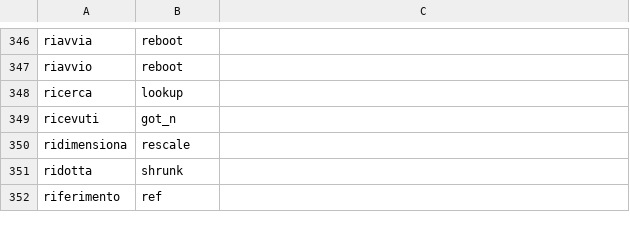
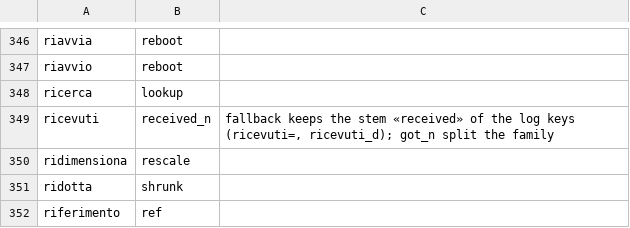
Before and after one commit to nic-fio/REMOTIX, a TSV file: english-migration/sinonimi.tsv, drawn as a sheet; only a part is shown, gaps mark what is left out.

```diff
--- a/english-migration/sinonimi.tsv
+++ b/english-migration/sinonimi.tsv
@@ -348,3 +348,3 @@ riavvio	reboot
 ricerca	lookup	
-ricevuti	got_n	
+ricevuti	received_n	fallback keeps the stem «received» of the log keys (ricevuti=, ricevuti_d); got_n split the family
 ridimensiona	rescale	
```
Also changed, not shown: 1 other file.
